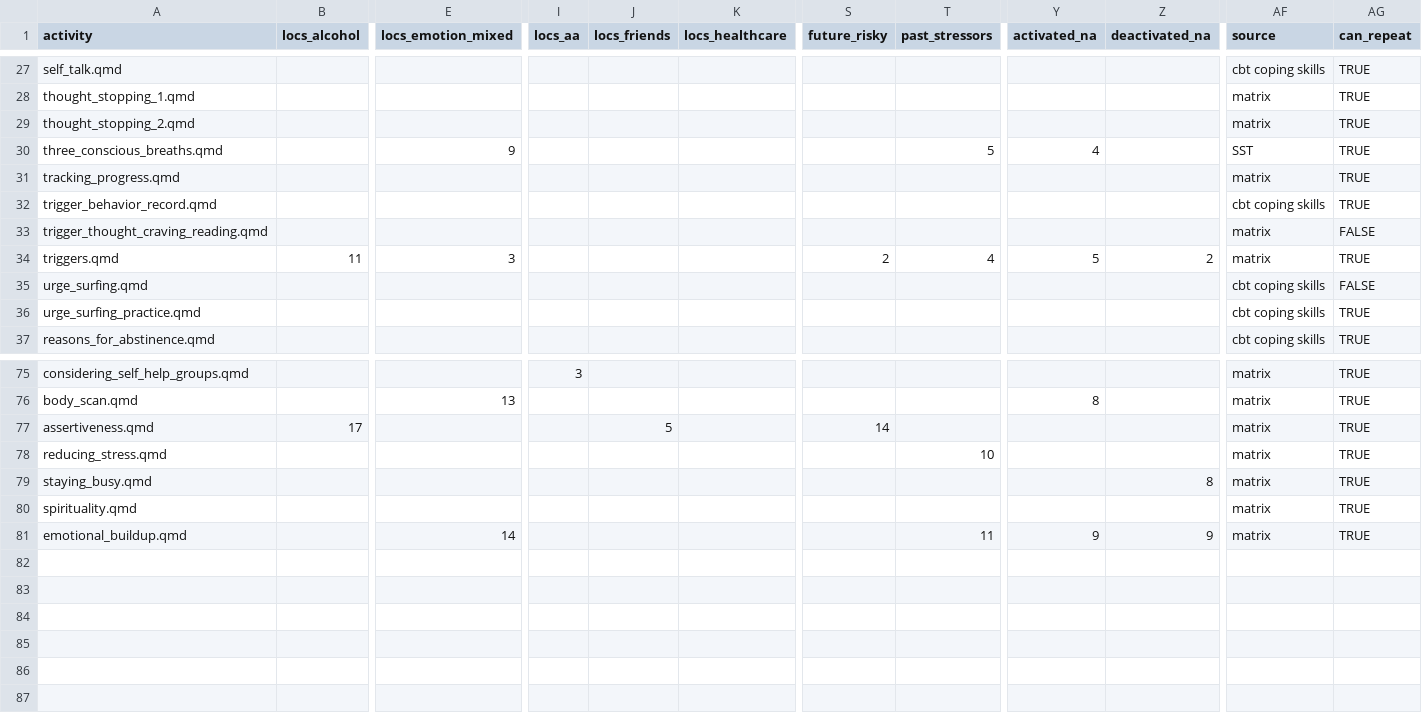
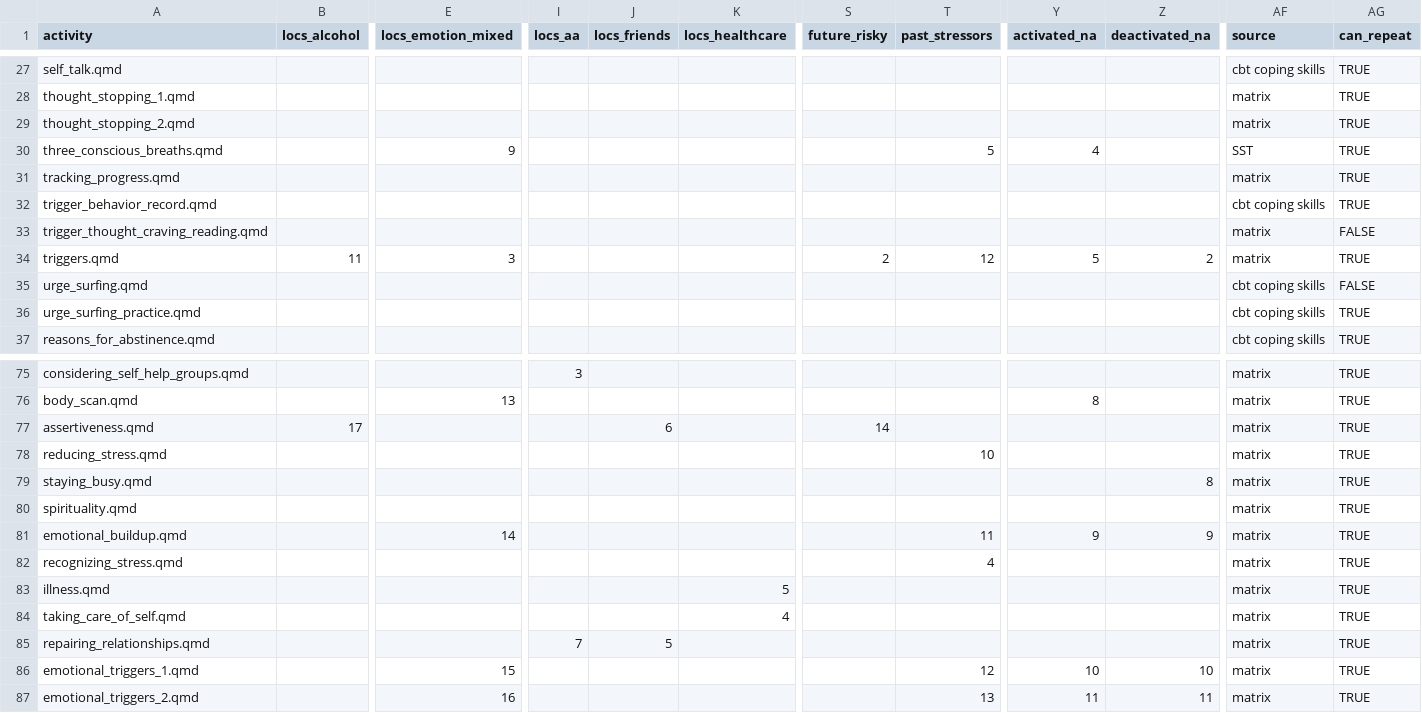
Before and after one commit to jjcurtin/aud_support, a CSV file: modules/activities.csv, drawn as a sheet; only a part is shown, gaps mark what is left out; rows hold the shown columns only; the diff names each change by its address in the sheet, - before the commit and + after, or states it on an @@ line.

Commit message:
more modules

```diff
--- a/modules/activities.csv
+++ b/modules/activities.csv
-T34 (past_stressors): 4
+T34 (past_stressors): 12
-J77 (locs_friends): 5
+J77 (locs_friends): 6
+row 82: recognizing_stress.qmd |  |  |  |  |  |  | 4 |  |  | matrix | TRUE
+row 83: illness.qmd |  |  |  |  | 5 |  |  |  |  | matrix | TRUE
+row 84: taking_care_of_self.qmd |  |  |  |  | 4 |  |  |  |  | matrix | TRUE
+row 85: repairing_relationships.qmd |  |  | 7 | 5 |  |  |  |  |  | matrix | TRUE
+row 86: emotional_triggers_1.qmd |  | 15 |  |  |  |  | 12 | 10 | 10 | matrix | TRUE
+row 87: emotional_triggers_2.qmd |  | 16 |  |  |  |  | 13 | 11 | 11 | matrix | TRUE
```
Also changed, not shown: 15 other files.
